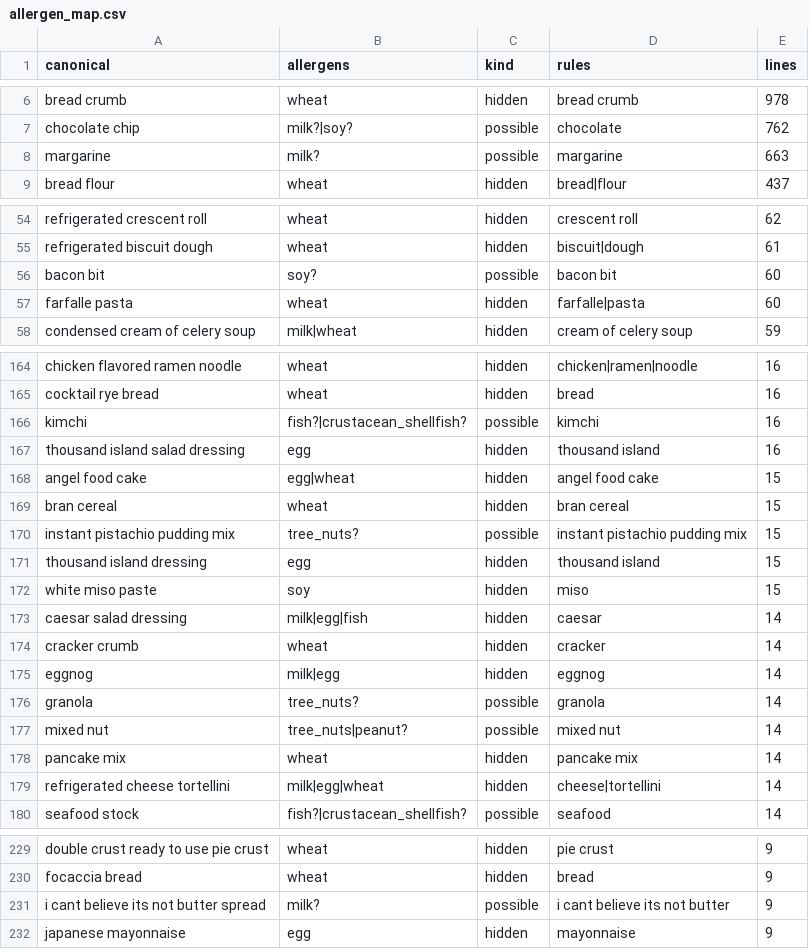
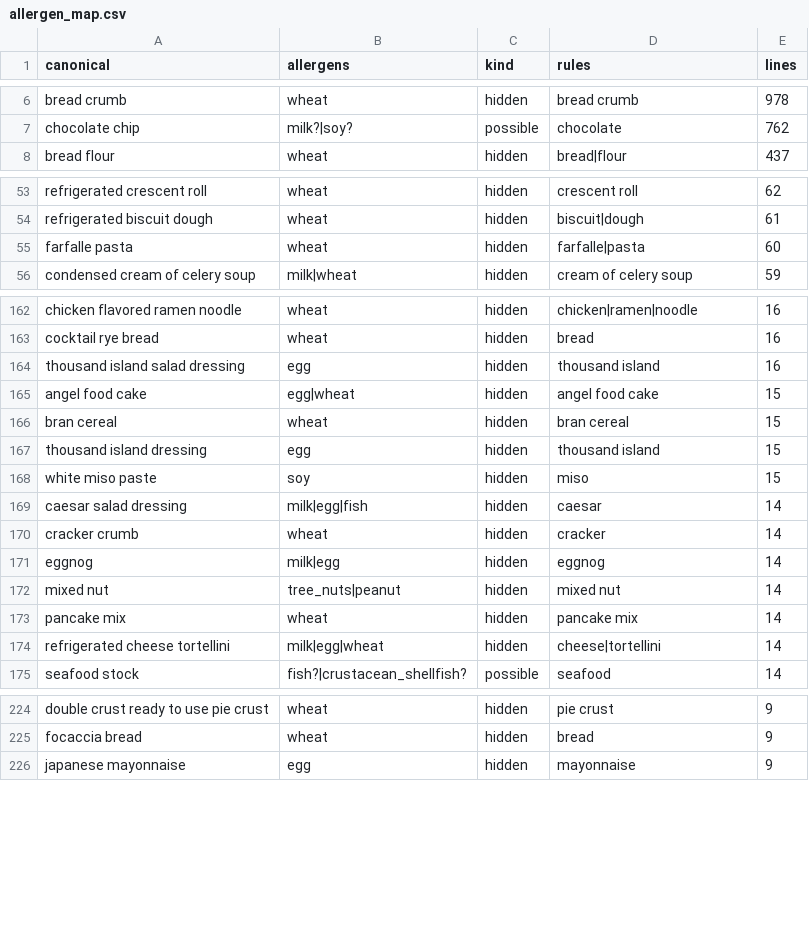
Before and after one commit to Anlele1701/UIT_IS6303_RecipeRetrieval, a CSV file: data/lexicon/allergen_map.csv, drawn as a sheet; only a part is shown, gaps mark what is left out; the diff covers the shown part only.

```diff
--- a/data/lexicon/allergen_map.csv
+++ b/data/lexicon/allergen_map.csv
@@ -7,3 +7,2 @@ bread crumb,wheat,hidden,bread crumb,978
 chocolate chip,milk?|soy?,possible,chocolate,762
-margarine,milk?,possible,margarine,663
 bread flour,wheat,hidden,bread|flour,437
@@ -55,3 +54,2 @@ refrigerated crescent roll,wheat,hidden,crescent roll,62
 refrigerated biscuit dough,wheat,hidden,biscuit|dough,61
-bacon bit,soy?,possible,bacon bit,60
 farfalle pasta,wheat,hidden,farfalle|pasta,60
@@ -165,3 +163,2 @@ chicken flavored ramen noodle,wheat,hidden,chicken|ramen|noodle,16
 cocktail rye bread,wheat,hidden,bread,16
-kimchi,fish?|crustacean_shellfish?,possible,kimchi,16
 thousand island salad dressing,egg,hidden,thousand island,16
@@ -169,3 +166,2 @@ angel food cake,egg|wheat,hidden,angel food cake,15
 bran cereal,wheat,hidden,bran cereal,15
-instant pistachio pudding mix,tree_nuts?,possible,instant pistachio pudding mix,15
 thousand island dressing,egg,hidden,thousand island,15
@@ -175,4 +171,3 @@ cracker crumb,wheat,hidden,cracker,14
 eggnog,milk|egg,hidden,eggnog,14
-granola,tree_nuts?,possible,granola,14
-mixed nut,tree_nuts|peanut?,possible,mixed nut,14
+mixed nut,tree_nuts|peanut,hidden,mixed nut,14
 pancake mix,wheat,hidden,pancake mix,14
@@ -230,3 +225,2 @@ double crust ready to use pie crust,wheat,hidden,pie crust,9
 focaccia bread,wheat,hidden,bread,9
-i cant believe its not butter spread,milk?,possible,i cant believe its not butter,9
 japanese mayonnaise,egg,hidden,mayonnaise,9
```
Also changed, not shown: 1 added row, 4 removed rows and 4 edited cells elsewhere in this file, data/lexicon/ingredients.csv, data/lexicon/rules.csv, 2 other files.
